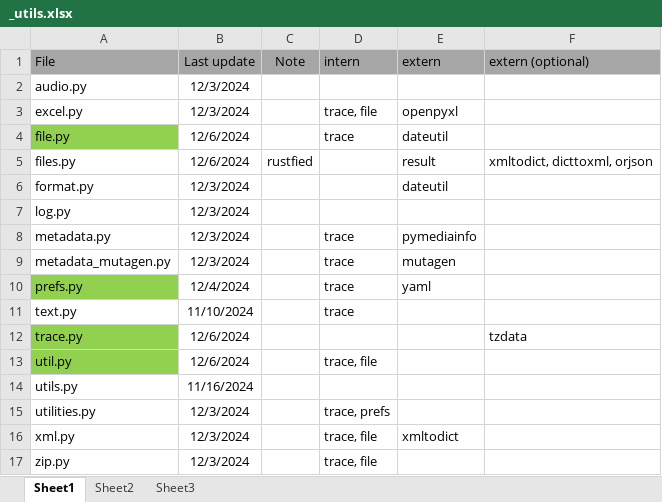
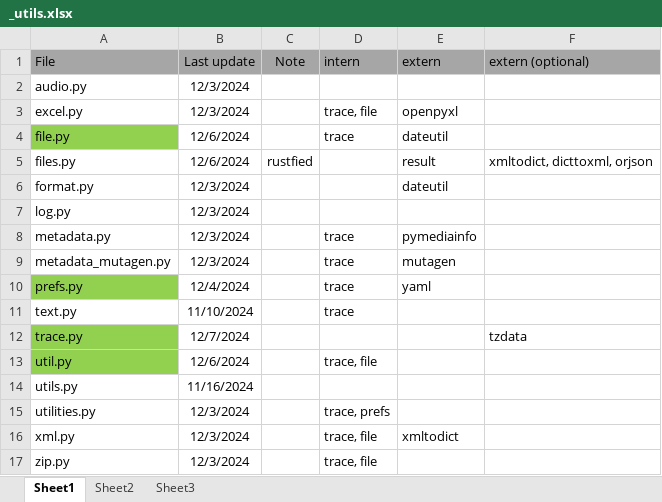
Before and after one commit to jschoen42/python-utilities, an Excel workbook: _utils.xlsx, sheet Sheet1, drawn as a sheet; values as stored, in another font and other column widths than the file's, no borders; the diff names each change by its address in the sheet, - before the commit and + after, or states it on an @@ line.

Commit message:
update standard utils

```diff
--- a/_utils.xlsx (sheet Sheet1)
+++ b/_utils.xlsx (sheet Sheet1)
-B12 (Last update): 12/6/2024
+B12 (Last update): 12/7/2024
```
Also changed, not shown: 5 other files.
